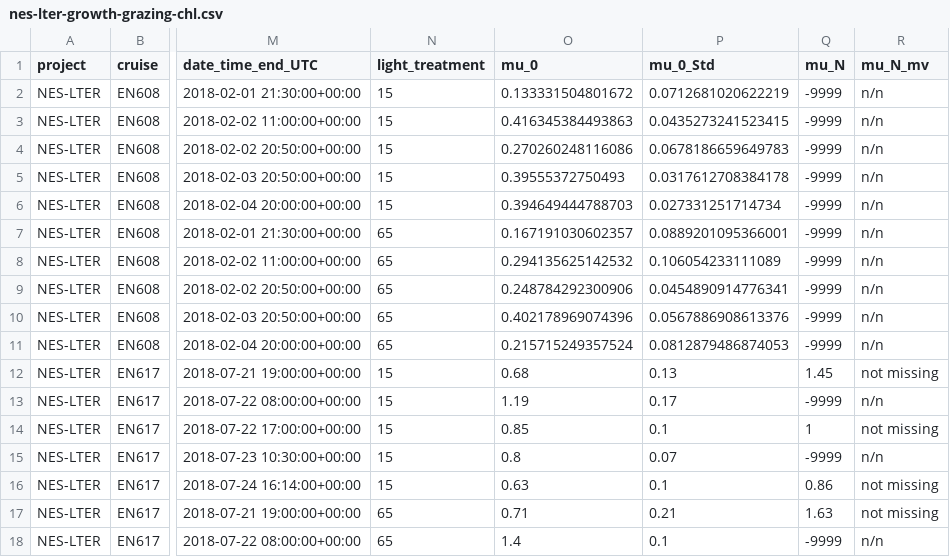
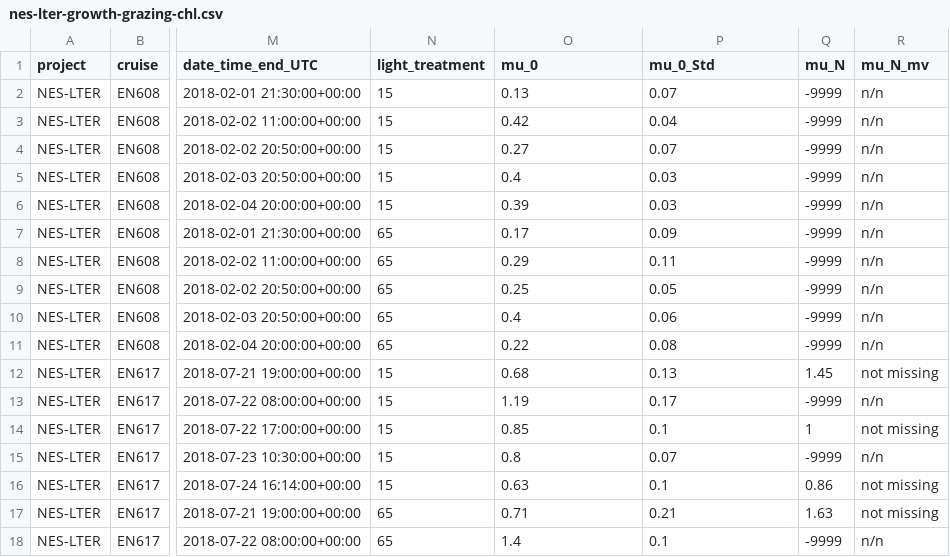
Before and after one commit to WHOIGit/nes-lter-growth-grazing-chl, a CSV file: nes-lter-growth-grazing-chl.csv, drawn as a sheet; only a part is shown, gaps mark what is left out; the diff names each change by its address in the sheet, - before the commit and + after, or states it on an @@ line.

```diff
--- a/nes-lter-growth-grazing-chl.csv
+++ b/nes-lter-growth-grazing-chl.csv
-O2 (mu_0): 0.133331504801672
+O2 (mu_0): 0.13
-P2 (mu_0_Std): 0.0712681020622219
+P2 (mu_0_Std): 0.07
-O3 (mu_0): 0.416345384493863
+O3 (mu_0): 0.42
-P3 (mu_0_Std): 0.0435273241523415
+P3 (mu_0_Std): 0.04
-O4 (mu_0): 0.270260248116086
+O4 (mu_0): 0.27
-P4 (mu_0_Std): 0.0678186659649783
+P4 (mu_0_Std): 0.07
-O5 (mu_0): 0.39555372750493
+O5 (mu_0): 0.4
-P5 (mu_0_Std): 0.0317612708384178
+P5 (mu_0_Std): 0.03
-O6 (mu_0): 0.394649444788703
+O6 (mu_0): 0.39
-P6 (mu_0_Std): 0.027331251714734
+P6 (mu_0_Std): 0.03
-O7 (mu_0): 0.167191030602357
+O7 (mu_0): 0.17
-P7 (mu_0_Std): 0.0889201095366001
+P7 (mu_0_Std): 0.09
-O8 (mu_0): 0.294135625142532
+O8 (mu_0): 0.29
-P8 (mu_0_Std): 0.106054233111089
+P8 (mu_0_Std): 0.11
-O9 (mu_0): 0.248784292300906
+O9 (mu_0): 0.25
-P9 (mu_0_Std): 0.0454890914776341
+P9 (mu_0_Std): 0.05
-O10 (mu_0): 0.402178969074396
+O10 (mu_0): 0.4
-P10 (mu_0_Std): 0.0567886908613376
+P10 (mu_0_Std): 0.06
-O11 (mu_0): 0.215715249357524
+O11 (mu_0): 0.22
-P11 (mu_0_Std): 0.0812879486874053
+P11 (mu_0_Std): 0.08
```
Also changed, not shown: 2 other files.
